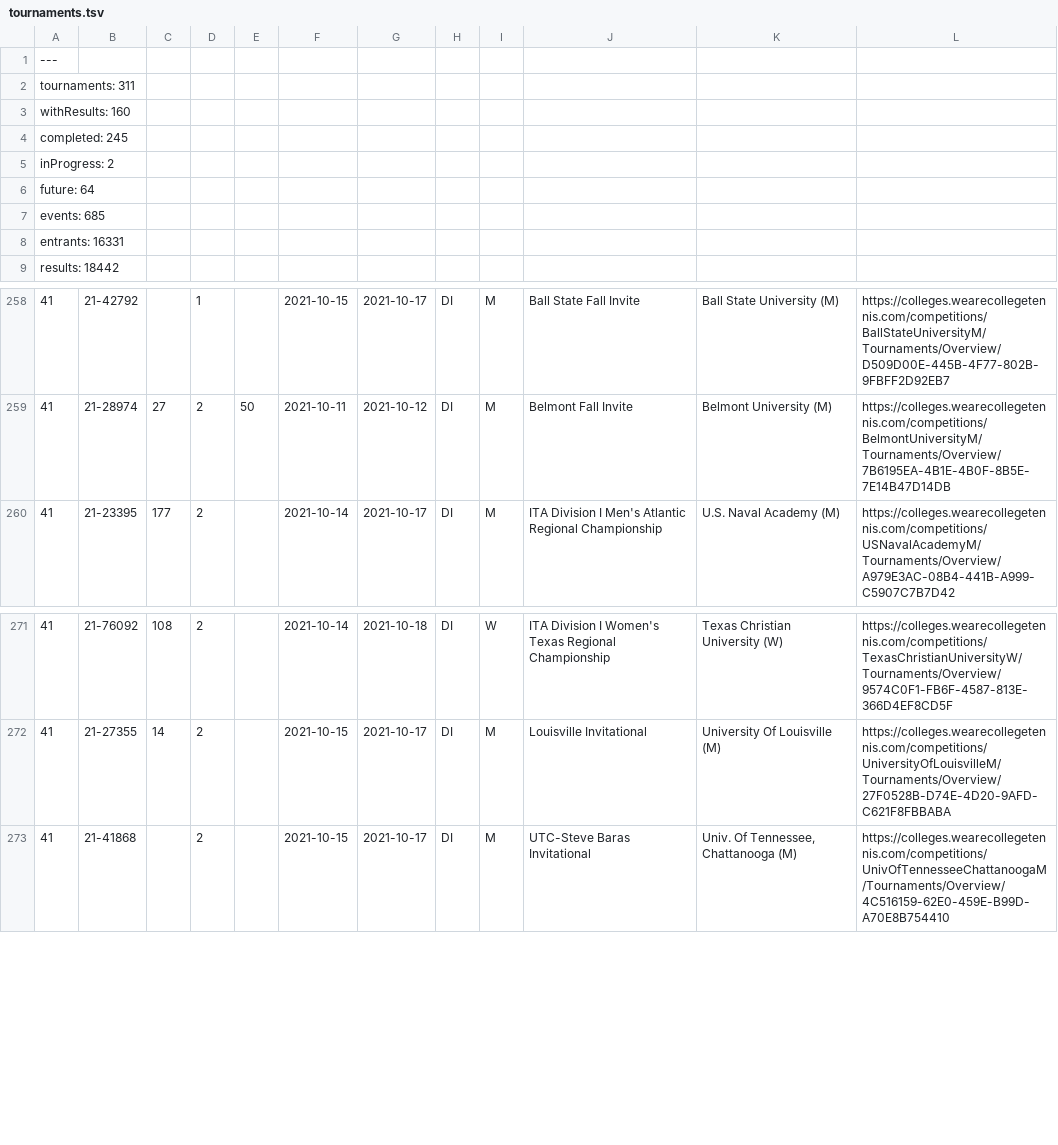
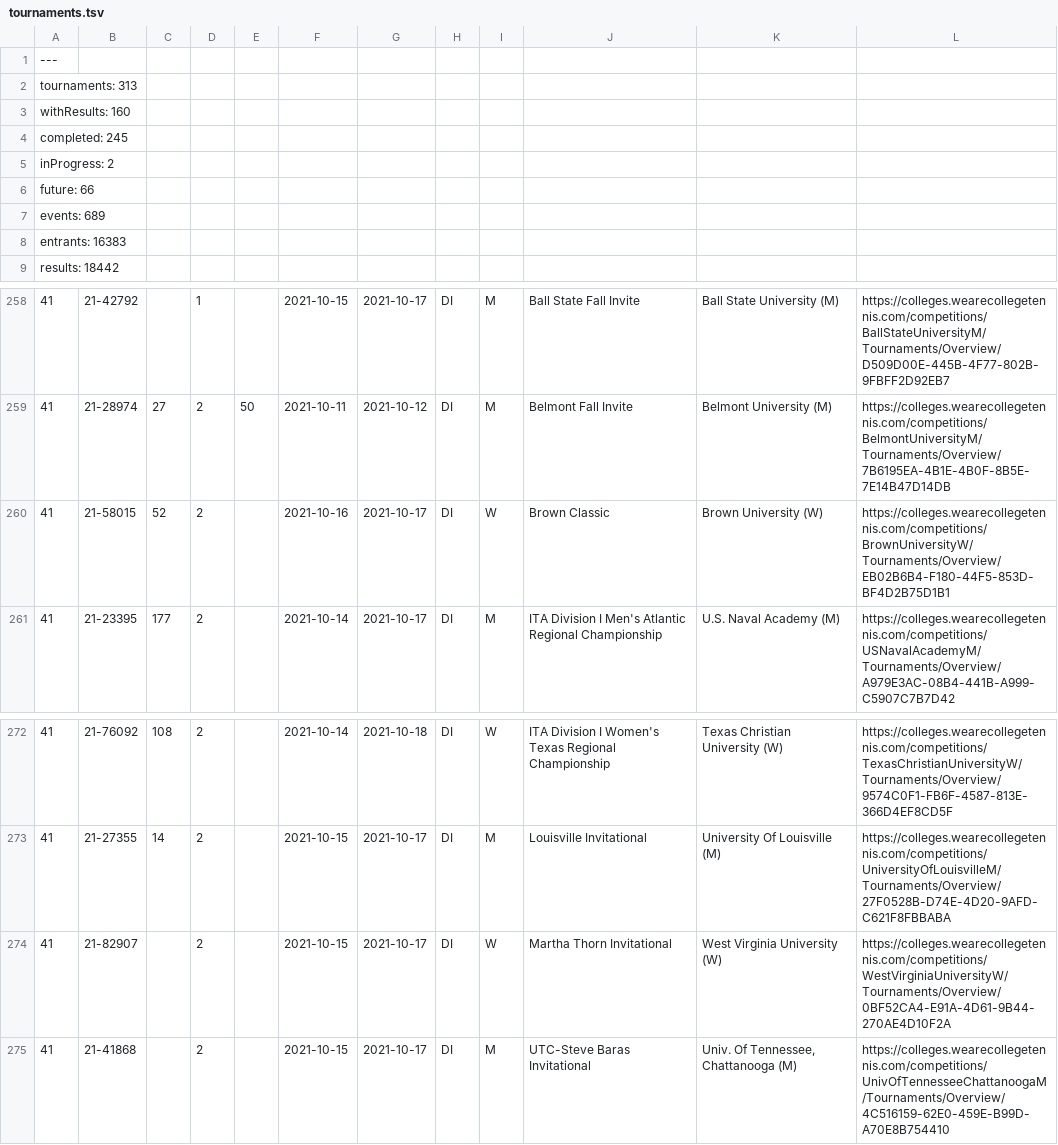
Before and after one commit to slam10s/college-data, a TSV file: 2021-22/tournaments.tsv, drawn as a sheet; only a part is shown, gaps mark what is left out; the diff names each change by its address in the sheet, - before the commit and + after, or states it on an @@ line.

```diff
--- a/2021-22/tournaments.tsv
+++ b/2021-22/tournaments.tsv
-A2: tournaments: 311
+A2: tournaments: 313
-A6: future: 64
+A6: future: 66
-A7: events: 685
+A7: events: 689
-A8: entrants: 16331
+A8: entrants: 16383
+row 260: 41 | 21-58015 | 52 | 2 |  | 2021-10-16 | 2021-10-17 | DI | W | Brown Classic | Brown University (W) | https://colleges.wearecollegetennis.com/competitions/BrownUniversityW/Tournaments/Overview/EB02B6B4-F180-44F5-853D-BF4D2B75D1B1
+row 274: 41 | 21-82907 |  | 2 |  | 2021-10-15 | 2021-10-17 | DI | W | Martha Thorn Invitational | West Virginia University (W) | https://colleges.wearecollegetennis.com/competitions/WestVirginiaUniversityW/Tournaments/Overview/0BF52CA4-E91A-4D61-9B44-270AE4D10F2A
```
Also changed, not shown: 2021-22/events.tsv, 2021-22/men-doubles.tsv, 5 other files.
